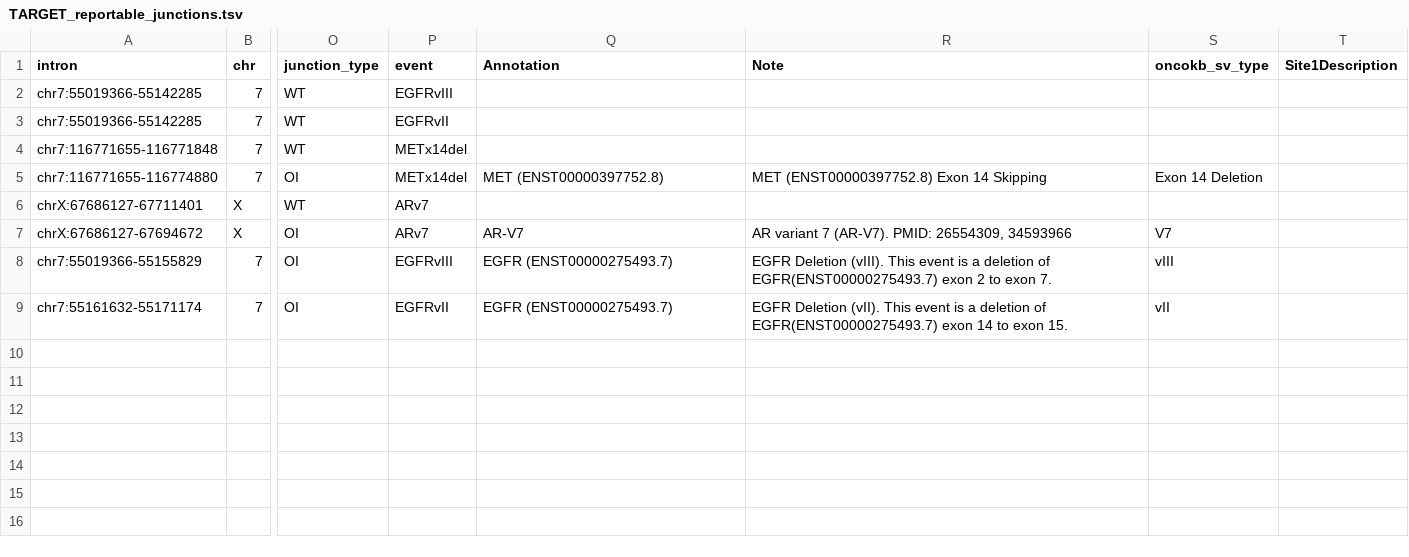
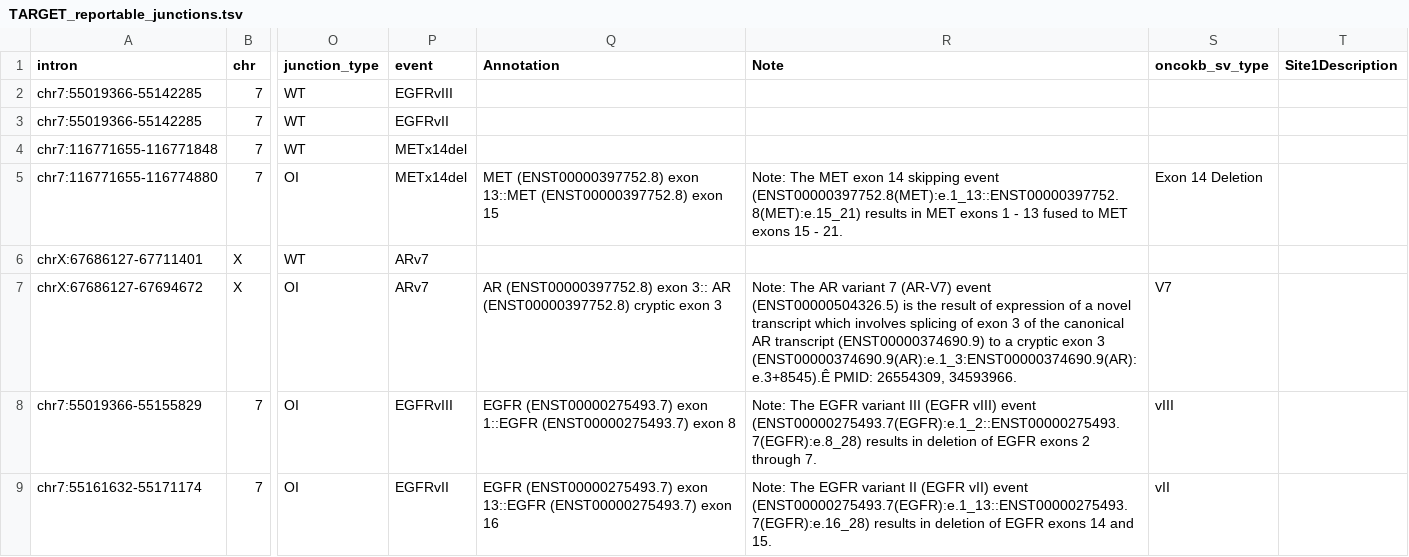
Before and after one commit to mskcc/forte, a TSV file: assets/TARGET_reportable_junctions.tsv, drawn as a sheet; only a part is shown, gaps mark what is left out; the diff names each change by its address in the sheet, - before the commit and + after, or states it on an @@ line.

Commit message:
update reportable junctions table

```diff
--- a/assets/TARGET_reportable_junctions.tsv
+++ b/assets/TARGET_reportable_junctions.tsv
-Q5 (Annotation): MET (ENST00000397752.8)
+Q5 (Annotation): MET (ENST00000397752.8) exon 13::MET (ENST00000397752.8) exon 15
-R5 (Note): MET (ENST00000397752.8) Exon 14 Skipping
+R5 (Note): Note: The MET exon 14 skipping event (ENST00000397752.8(MET):e.1_13::ENST00000397752.8(MET):e.15_21) results in MET exons 1 - 13 fused to MET exons 15 - 21.
-Q7 (Annotation): AR-V7
+Q7 (Annotation): AR (ENST00000397752.8) exon 3:: AR (ENST00000397752.8) cryptic exon 3
-R7 (Note): AR variant 7 (AR-V7). PMID: 26554309, 34593966
+R7 (Note): Note: The AR variant 7 (AR-V7) event (ENST00000504326.5) is the result of expression of a novel transcript which involves splicing of exon 3 of the canonical AR transcript (ENST00000374690.9) to a cryptic exon 3 (ENST00000374690.9(AR):e.1_3:ENST00000374690.9(AR):e.3+8545).Ê PMID: 26554309, 34593966.
-Q8 (Annotation): EGFR (ENST00000275493.7)
+Q8 (Annotation): EGFR (ENST00000275493.7) exon 1::EGFR (ENST00000275493.7) exon 8
-R8 (Note): EGFR Deletion (vIII). This event is a deletion of EGFR(ENST00000275493.7) exon 2 to exon 7.
+R8 (Note): Note: The EGFR variant III (EGFR vIII) event (ENST00000275493.7(EGFR):e.1_2::ENST00000275493.7(EGFR):e.8_28) results in deletion of EGFR exons 2 through 7.
-Q9 (Annotation): EGFR (ENST00000275493.7)
+Q9 (Annotation): EGFR (ENST00000275493.7) exon 13::EGFR (ENST00000275493.7) exon 16
-R9 (Note): EGFR Deletion (vII). This event is a deletion of EGFR(ENST00000275493.7) exon 14 to exon 15.
+R9 (Note): Note: The EGFR variant II (EGFR vII) event (ENST00000275493.7(EGFR):e.1_13::ENST00000275493.7(EGFR):e.16_28) results in deletion of EGFR exons 14 and 15.
```
